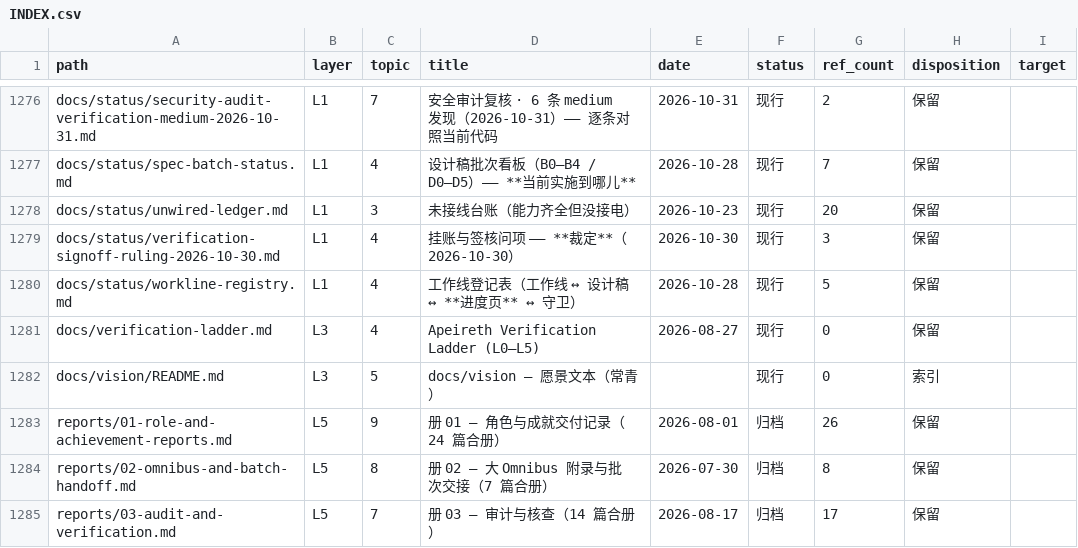
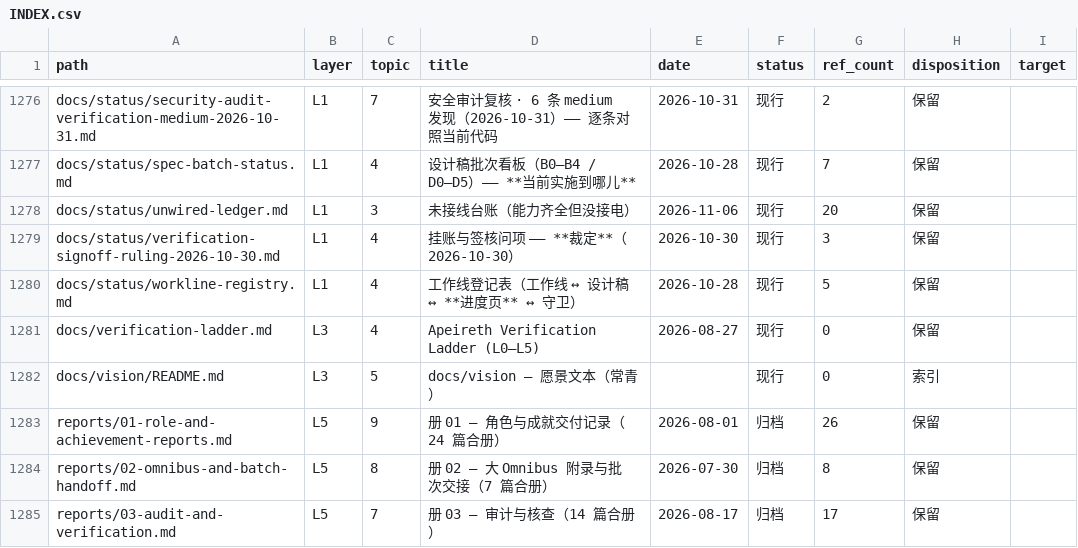
Before and after one commit to Apeireth/Apeireth, a CSV file: docs/INDEX.csv, drawn as a sheet; only a part is shown, gaps mark what is left out.

```diff
--- a/docs/INDEX.csv
+++ b/docs/INDEX.csv
@@ -1277,3 +1277,3 @@ docs/status/security-audit-verification-medium-2026-10-31.md,L1,7,安全审计
 docs/status/spec-batch-status.md,L1,4,设计稿批次看板（B0–B4 / D0–D5）—— **当前实施到哪儿**,2026-10-28,现行,7,保留,
-docs/status/unwired-ledger.md,L1,3,未接线台账（能力齐全但没接电）,2026-10-23,现行,20,保留,
+docs/status/unwired-ledger.md,L1,3,未接线台账（能力齐全但没接电）,2026-11-06,现行,20,保留,
 docs/status/verification-signoff-ruling-2026-10-30.md,L1,4,挂账与签核问项 —— **裁定**（2026-10-30）,2026-10-30,现行,3,保留,
```
Also changed, not shown: 2 other files.
